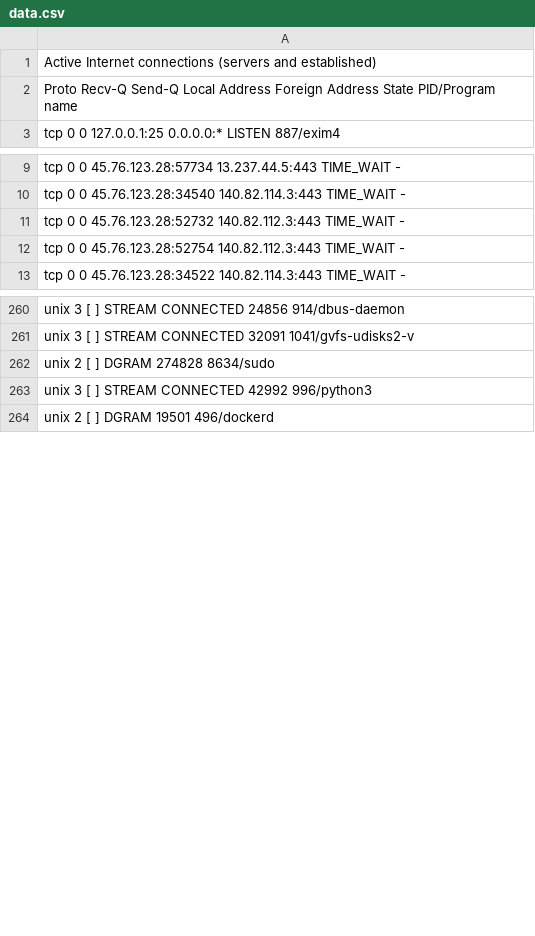
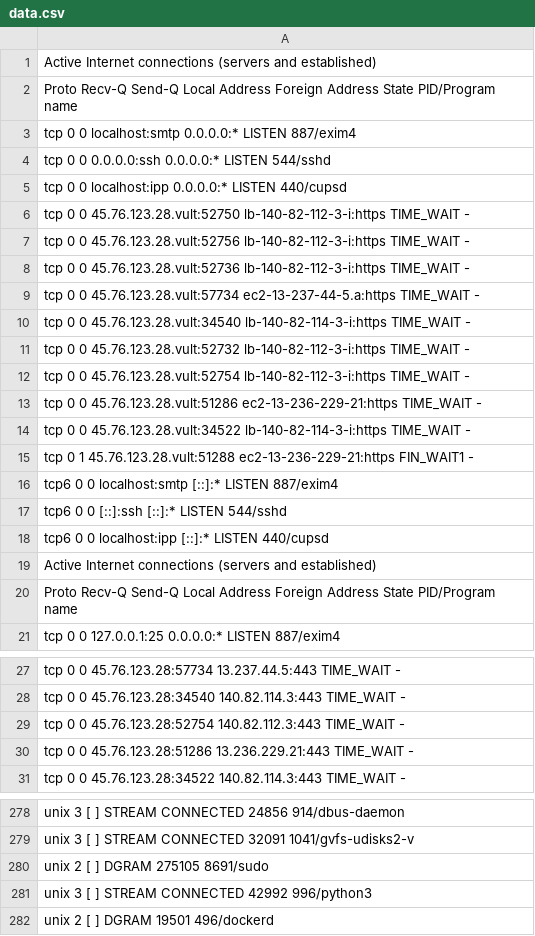
Before and after one commit to Luitsy/REady-to-Graduate, a CSV file: data.csv, drawn as a sheet; only a part is shown, gaps mark what is left out; the diff covers the shown part only.

Commit message:
text.csv

```diff
--- a/data.csv
+++ b/data.csv
@@ -2,2 +2,20 @@ Active Internet connections (servers and established)
 Proto Recv-Q Send-Q Local Address           Foreign Address         State       PID/Program name
+tcp        0      0 localhost:smtp          0.0.0.0:*               LISTEN      887/exim4
+tcp        0      0 0.0.0.0:ssh             0.0.0.0:*               LISTEN      544/sshd
+tcp        0      0 localhost:ipp           0.0.0.0:*               LISTEN      440/cupsd
+tcp        0      0 45.76.123.28.vult:52750 lb-140-82-112-3-i:https TIME_WAIT   -
+tcp        0      0 45.76.123.28.vult:52756 lb-140-82-112-3-i:https TIME_WAIT   -
+tcp        0      0 45.76.123.28.vult:52736 lb-140-82-112-3-i:https TIME_WAIT   -
+tcp        0      0 45.76.123.28.vult:57734 ec2-13-237-44-5.a:https TIME_WAIT   -
+tcp        0      0 45.76.123.28.vult:34540 lb-140-82-114-3-i:https TIME_WAIT   -
+tcp        0      0 45.76.123.28.vult:52732 lb-140-82-112-3-i:https TIME_WAIT   -
+tcp        0      0 45.76.123.28.vult:52754 lb-140-82-112-3-i:https TIME_WAIT   -
+tcp        0      0 45.76.123.28.vult:51286 ec2-13-236-229-21:https TIME_WAIT   -
+tcp        0      0 45.76.123.28.vult:34522 lb-140-82-114-3-i:https TIME_WAIT   -
+tcp        0      1 45.76.123.28.vult:51288 ec2-13-236-229-21:https FIN_WAIT1   -
+tcp6       0      0 localhost:smtp          [::]:*                  LISTEN      887/exim4
+tcp6       0      0 [::]:ssh                [::]:*                  LISTEN      544/sshd
+tcp6       0      0 localhost:ipp           [::]:*                  LISTEN      440/cupsd
+Active Internet connections (servers and established)
+Proto Recv-Q Send-Q Local Address           Foreign Address         State       PID/Program name
 tcp        0      0 127.0.0.1:25            0.0.0.0:*               LISTEN      887/exim4
@@ -10,4 +28,4 @@ tcp        0      0 45.76.123.28:57734      13.237.44.5:443         TIME_WAIT
 tcp        0      0 45.76.123.28:34540      140.82.114.3:443        TIME_WAIT   -
-tcp        0      0 45.76.123.28:52732      140.82.112.3:443        TIME_WAIT   -
 tcp        0      0 45.76.123.28:52754      140.82.112.3:443        TIME_WAIT   -
+tcp        0      0 45.76.123.28:51286      13.236.229.21:443       TIME_WAIT   -
 tcp        0      0 45.76.123.28:34522      140.82.114.3:443        TIME_WAIT   -
@@ -261,3 +279,3 @@ unix  3      [ ]         STREAM     CONNECTED     24856    914/dbus-daemon
 unix  3      [ ]         STREAM     CONNECTED     32091    1041/gvfs-udisks2-v
-unix  2      [ ]         DGRAM                    274828   8634/sudo
+unix  2      [ ]         DGRAM                    275105   8691/sudo
 unix  3      [ ]         STREAM     CONNECTED     42992    996/python3
```
Also changed, not shown: 1 edited cell elsewhere in this file.
